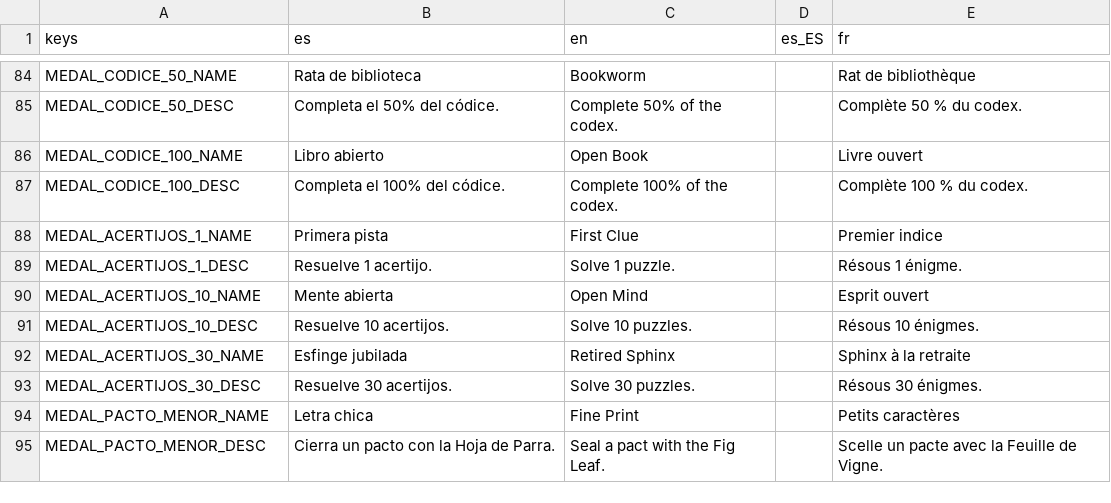
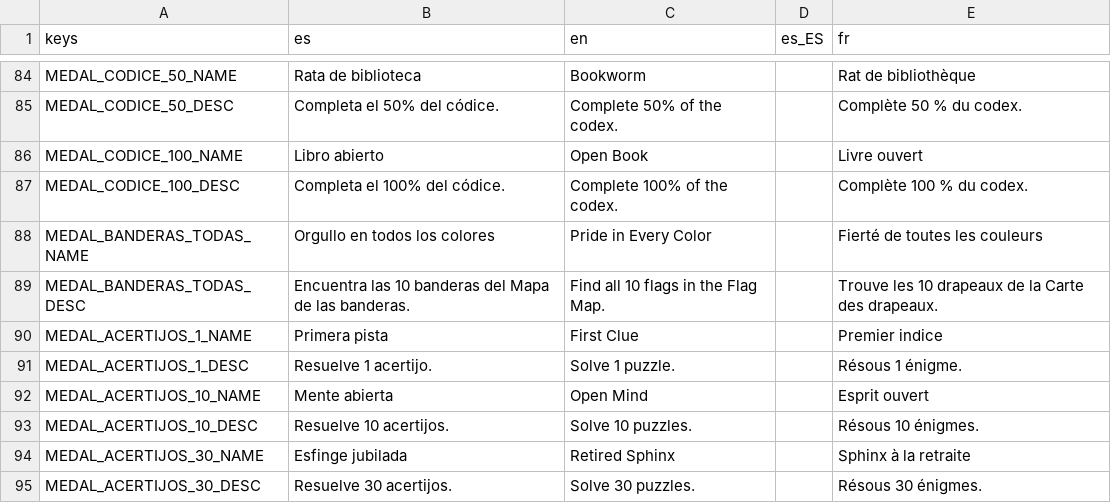
Before and after one commit to Vanne11/soul_knight, a CSV file: locale/medallas.csv, drawn as a sheet; only a part is shown, gaps mark what is left out; the shorter side is filled out with more unchanged rows.

Commit message:
Mapa de las banderas: las 10 banderas del Orgullo se encuentran por los reinos (no todas al entrar a Arcoiria)
- src/arcoiria/banderas.gd: cada piso puede esconder una bandera perdida (siempre en Arcoiria, 35% en
  el resto; nunca en el Silencio), al azar entre las que faltan (ninguna atada a un reino del cuerpo).
  Al recogerla: su entrada del codice y el reino donde aparecio (Medallas.anotar_bandera).
- Encontrada = recogida en el mundo: las partidas de antes (que abrieron las 10 al entrar) tambien buscan.
- src/ui/flag_album.gd: seccion Mapa de las banderas (boton en el codice) con encontradas y siluetas.
- Medalla de oro banderas_todas (tools/gen_medallas.py, tipo "banderas").
- Mapa del mundo: sin "por disenar" en los jefes del Silencio, Arcoiria y el Templo (ya existen).

```diff
--- a/locale/medallas.csv
+++ b/locale/medallas.csv
@@ -87,2 +87,4 @@ MEDAL_CODICE_100_NAME,Libro abierto,Open Book,,Livre ouvert
 MEDAL_CODICE_100_DESC,Completa el 100% del códice.,Complete 100% of the codex.,,Complète 100 % du codex.
+MEDAL_BANDERAS_TODAS_NAME,Orgullo en todos los colores,Pride in Every Color,,Fierté de toutes les couleurs
+MEDAL_BANDERAS_TODAS_DESC,Encuentra las 10 banderas del Mapa de las banderas.,Find all 10 flags in the Flag Map.,,Trouve les 10 drapeaux de la Carte des drapeaux.
 MEDAL_ACERTIJOS_1_NAME,Primera pista,First Clue,,Premier indice
```
Also changed, not shown: locale/orgullo.csv, 22 other files.
